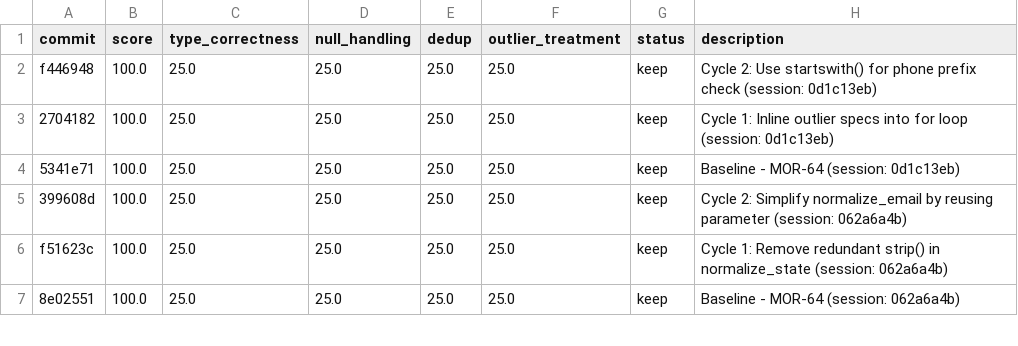
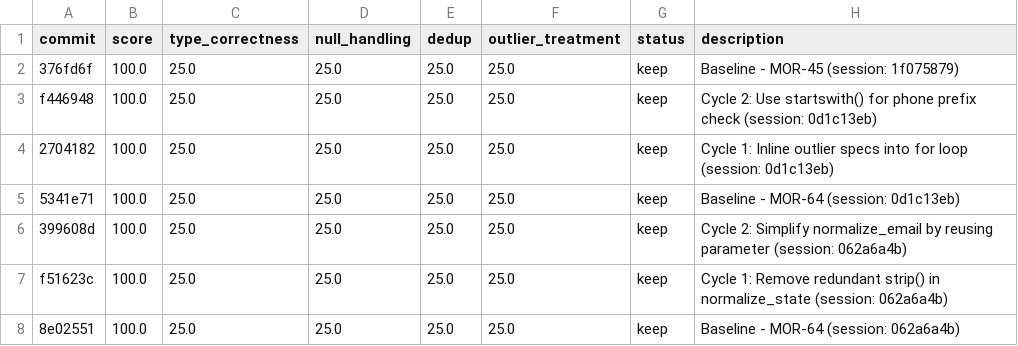
Before and after one commit to bmaguiraz/autoresearcher, a TSV file: experiments/03-data-cleaning/results.tsv, drawn as a sheet; only a part is shown; the diff names each change by its address in the sheet, - before the commit and + after, or states it on an @@ line.

```diff
--- a/experiments/03-data-cleaning/results.tsv
+++ b/experiments/03-data-cleaning/results.tsv
+row 2: 376fd6f | 100.0 | 25.0 | 25.0 | 25.0 | 25.0 | keep | Baseline - MOR-45 (session: 1f075879)
```
